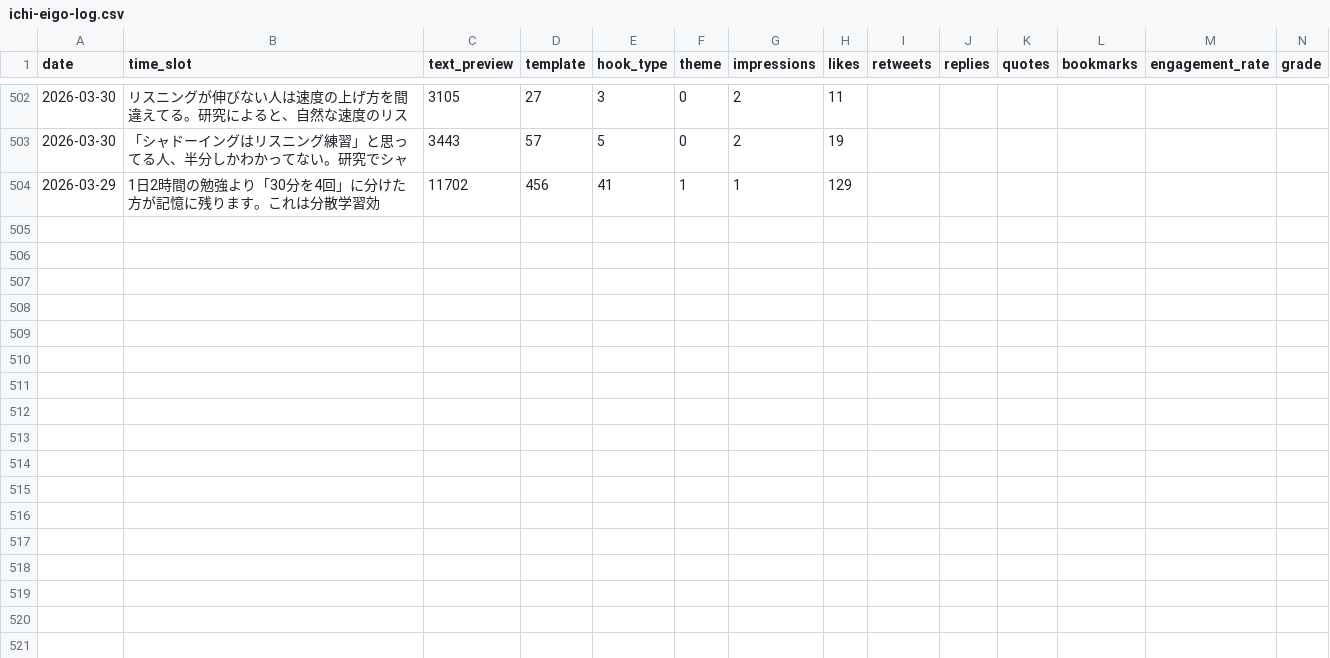
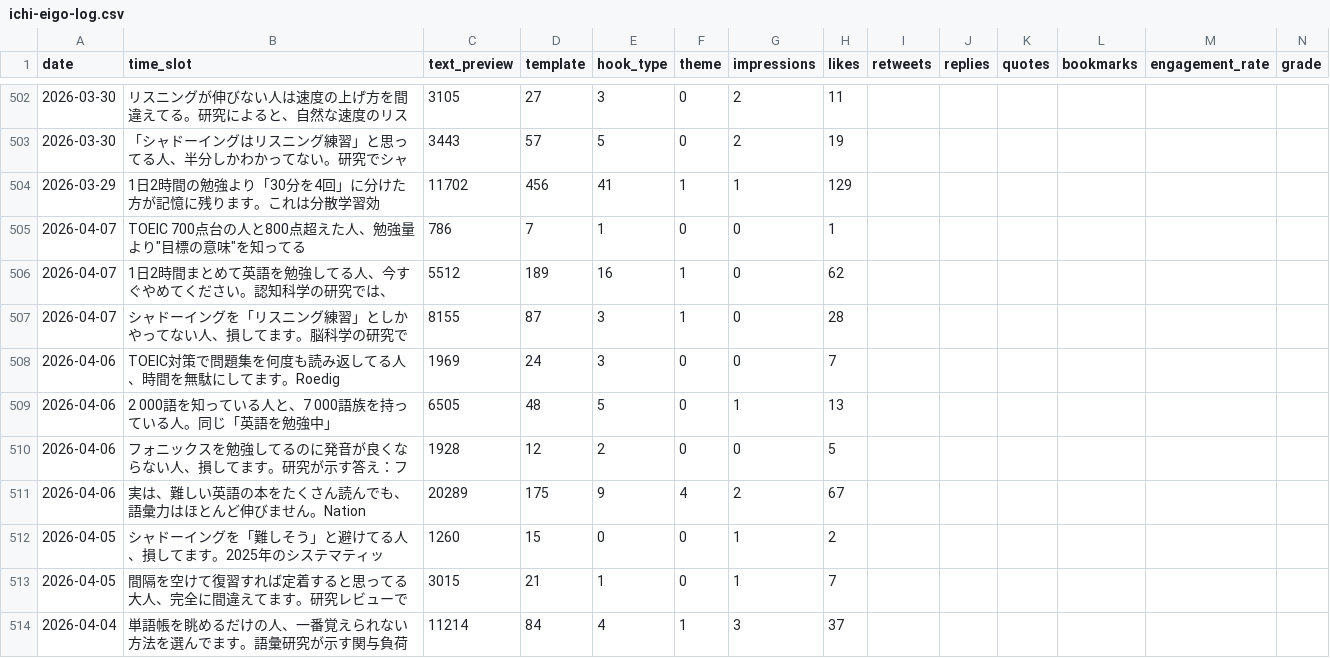
Before and after one commit to IchiShio/ai-company, a CSV file: x-knowledge/posts/ichi-eigo-log.csv, drawn as a sheet; only a part is shown, gaps mark what is left out; rows hold the shown columns only; the diff covers the shown part only; the diff names each change by its address in the sheet, - before the commit and + after, or states it on an @@ line.

```diff
--- a/x-knowledge/posts/ichi-eigo-log.csv
+++ b/x-knowledge/posts/ichi-eigo-log.csv
+row 505: 2026-04-07 | TOEIC 700点台の人と800点超えた人、勉強量より"目標の意味"を知ってる | 786 | 7 | 1 | 0 | 0 | 1
+row 506: 2026-04-07 | 1日2時間まとめて英語を勉強してる人、今すぐやめてください。認知科学の研究では、 | 5512 | 189 | 16 | 1 | 0 | 62
+row 507: 2026-04-07 | シャドーイングを「リスニング練習」としかやってない人、損してます。脳科学の研究で | 8155 | 87 | 3 | 1 | 0 | 28
+row 508: 2026-04-06 | TOEIC対策で問題集を何度も読み返してる人、時間を無駄にしてます。Roedig | 1969 | 24 | 3 | 0 | 0 | 7
+row 509: 2026-04-06 | 2 000語を知っている人と、7 000語族を持っている人。同じ「英語を勉強中」 | 6505 | 48 | 5 | 0 | 1 | 13
+row 510: 2026-04-06 | フォニックスを勉強してるのに発音が良くならない人、損してます。研究が示す答え：フ | 1928 | 12 | 2 | 0 | 0 | 5
+row 511: 2026-04-06 | 実は、難しい英語の本をたくさん読んでも、語彙力はほとんど伸びません。Nation | 20289 | 175 | 9 | 4 | 2 | 67
+row 512: 2026-04-05 | シャドーイングを「難しそう」と避けてる人、損してます。2025年のシステマティッ | 1260 | 15 | 0 | 0 | 1 | 2
+row 513: 2026-04-05 | 間隔を空けて復習すれば定着すると思ってる大人、完全に間違えてます。研究レビューで | 3015 | 21 | 1 | 0 | 1 | 7
+row 514: 2026-04-04 | 単語帳を眺めるだけの人、一番覚えられない方法を選んでます。語彙研究が示す関与負荷 | 11214 | 84 | 4 | 1 | 3 | 37
```
Also changed, not shown: 10 added rows elsewhere in this file, 3 other files.
